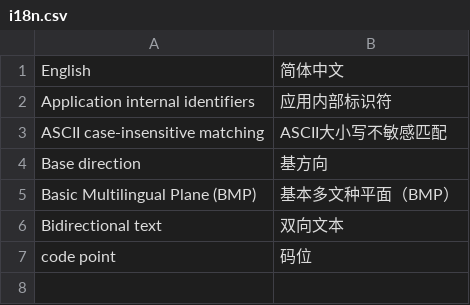
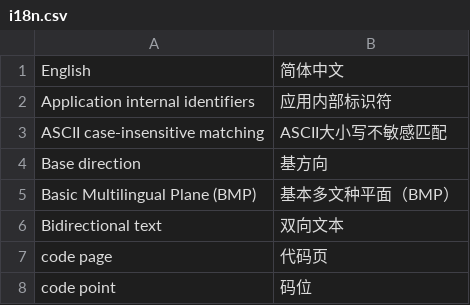
Before and after one commit to xfq/glossary, a CSV file: i18n/i18n.csv, drawn as a sheet.

```diff
--- a/i18n/i18n.csv
+++ b/i18n/i18n.csv
@@ -6,2 +6,3 @@ Basic Multilingual Plane (BMP),基本多文种平面（BMP）
 Bidirectional text,双向文本
+code page,代码页
 code point,码位
```
Also changed, not shown: 1 other file.
